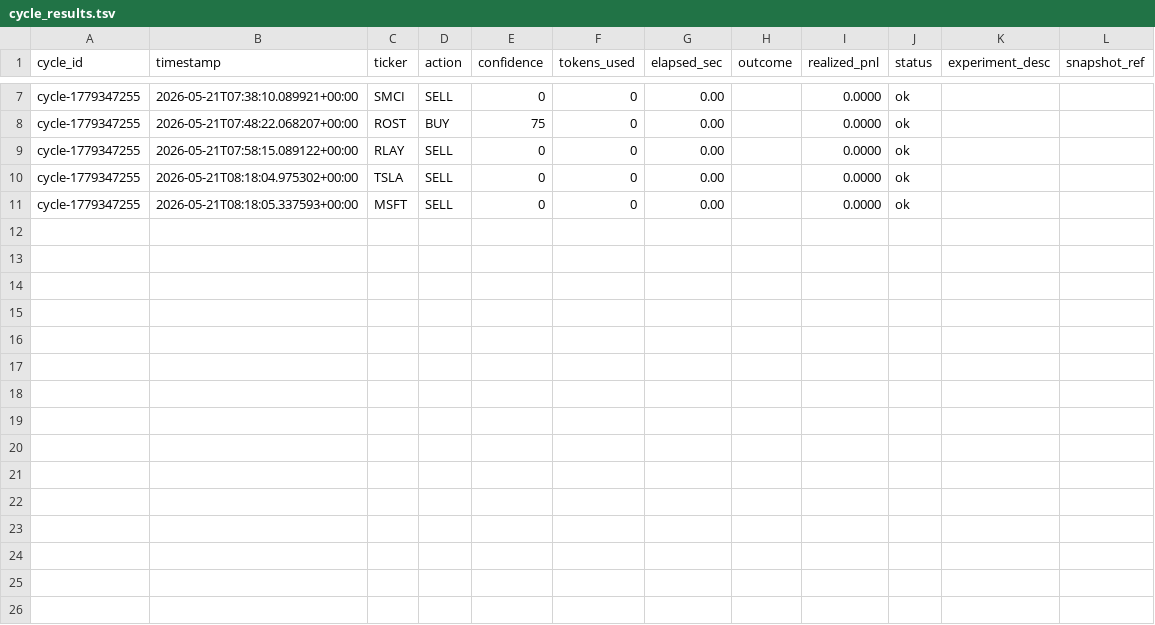
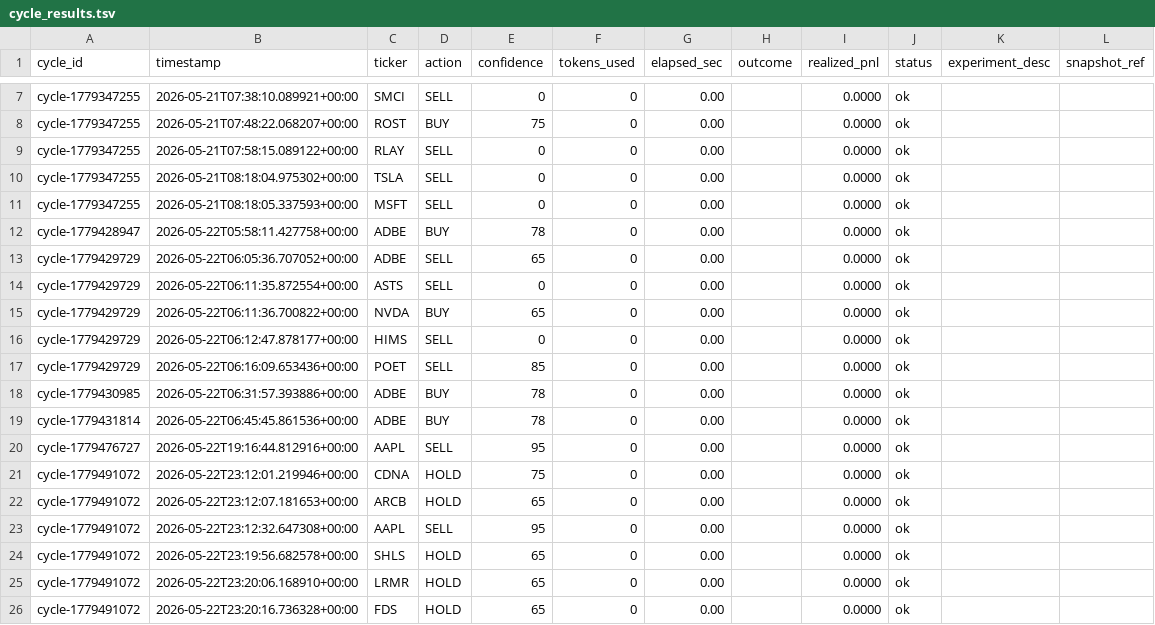
Before and after one commit to LazyCat420/trading-backend, a TSV file: memory/cycle_tracking/cycle_results.tsv, drawn as a sheet; only a part is shown, gaps mark what is left out; the diff names each change by its address in the sheet, - before the commit and + after, or states it on an @@ line.

```diff
--- a/memory/cycle_tracking/cycle_results.tsv
+++ b/memory/cycle_tracking/cycle_results.tsv
+row 12: cycle-1779428947 | 2026-05-22T05:58:11.427758+00:00 | ADBE | BUY | 78 | 0 | 0.00 |  | 0.0000 | ok
+row 13: cycle-1779429729 | 2026-05-22T06:05:36.707052+00:00 | ADBE | SELL | 65 | 0 | 0.00 |  | 0.0000 | ok
+row 14: cycle-1779429729 | 2026-05-22T06:11:35.872554+00:00 | ASTS | SELL | 0 | 0 | 0.00 |  | 0.0000 | ok
+row 15: cycle-1779429729 | 2026-05-22T06:11:36.700822+00:00 | NVDA | BUY | 65 | 0 | 0.00 |  | 0.0000 | ok
+row 16: cycle-1779429729 | 2026-05-22T06:12:47.878177+00:00 | HIMS | SELL | 0 | 0 | 0.00 |  | 0.0000 | ok
+row 17: cycle-1779429729 | 2026-05-22T06:16:09.653436+00:00 | POET | SELL | 85 | 0 | 0.00 |  | 0.0000 | ok
+row 18: cycle-1779430985 | 2026-05-22T06:31:57.393886+00:00 | ADBE | BUY | 78 | 0 | 0.00 |  | 0.0000 | ok
+row 19: cycle-1779431814 | 2026-05-22T06:45:45.861536+00:00 | ADBE | BUY | 78 | 0 | 0.00 |  | 0.0000 | ok
+row 20: cycle-1779476727 | 2026-05-22T19:16:44.812916+00:00 | AAPL | SELL | 95 | 0 | 0.00 |  | 0.0000 | ok
+row 21: cycle-1779491072 | 2026-05-22T23:12:01.219946+00:00 | CDNA | HOLD | 75 | 0 | 0.00 |  | 0.0000 | ok
+row 22: cycle-1779491072 | 2026-05-22T23:12:07.181653+00:00 | ARCB | HOLD | 65 | 0 | 0.00 |  | 0.0000 | ok
+row 23: cycle-1779491072 | 2026-05-22T23:12:32.647308+00:00 | AAPL | SELL | 95 | 0 | 0.00 |  | 0.0000 | ok
+row 24: cycle-1779491072 | 2026-05-22T23:19:56.682578+00:00 | SHLS | HOLD | 65 | 0 | 0.00 |  | 0.0000 | ok
+row 25: cycle-1779491072 | 2026-05-22T23:20:06.168910+00:00 | LRMR | HOLD | 65 | 0 | 0.00 |  | 0.0000 | ok
+row 26: cycle-1779491072 | 2026-05-22T23:20:16.736328+00:00 | FDS | HOLD | 65 | 0 | 0.00 |  | 0.0000 | ok
```
Also changed, not shown: 49 other files.
